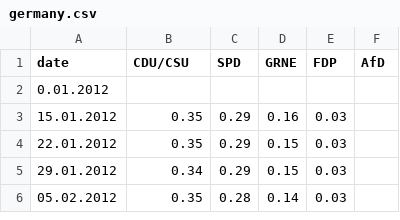
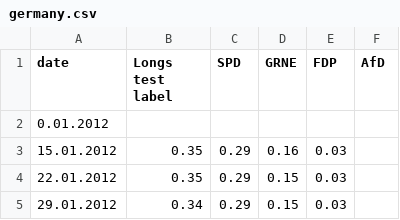
Before and after one commit to ft-interactive/visual-vocabulary, a CSV file: Wrapper/germany.csv, drawn as a sheet; only a part is shown; the shorter side is filled out with more unchanged rows.

```diff
--- a/Wrapper/germany.csv
+++ b/Wrapper/germany.csv
@@ -1,2 +1,2 @@
-date,CDU/CSU,SPD,GRNE,FDP,AfD
+date,Longs test label,SPD,GRNE,FDP,AfD
 0.01.2012,,,,,,
```
Also changed, not shown: 3 other files.
